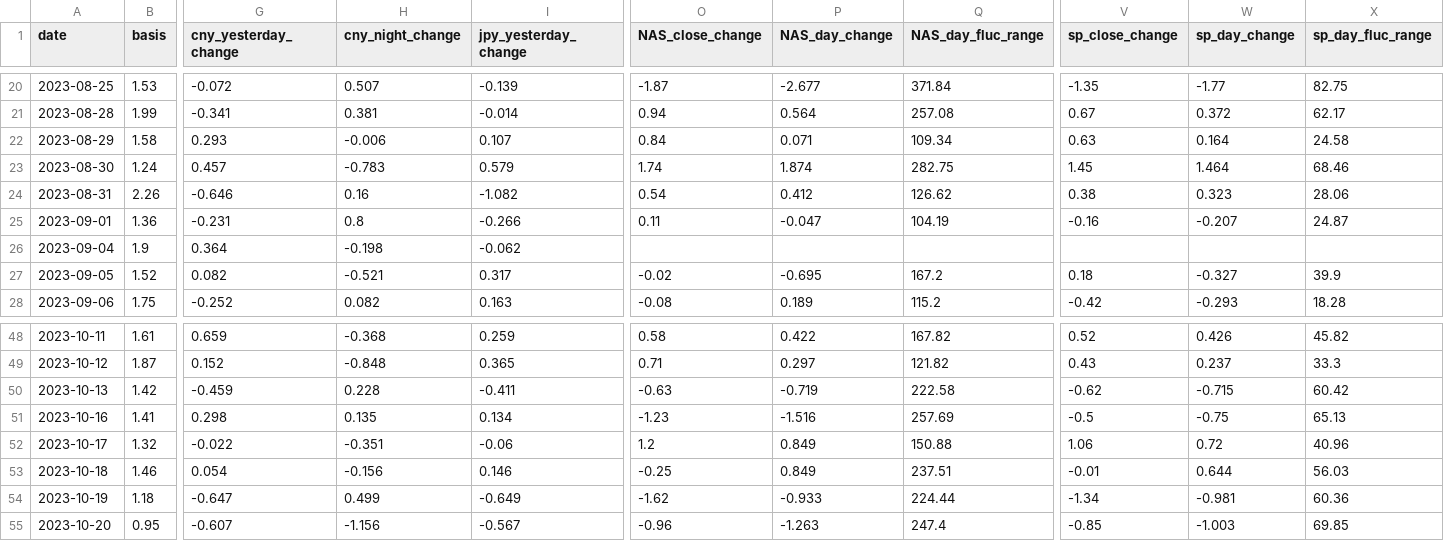
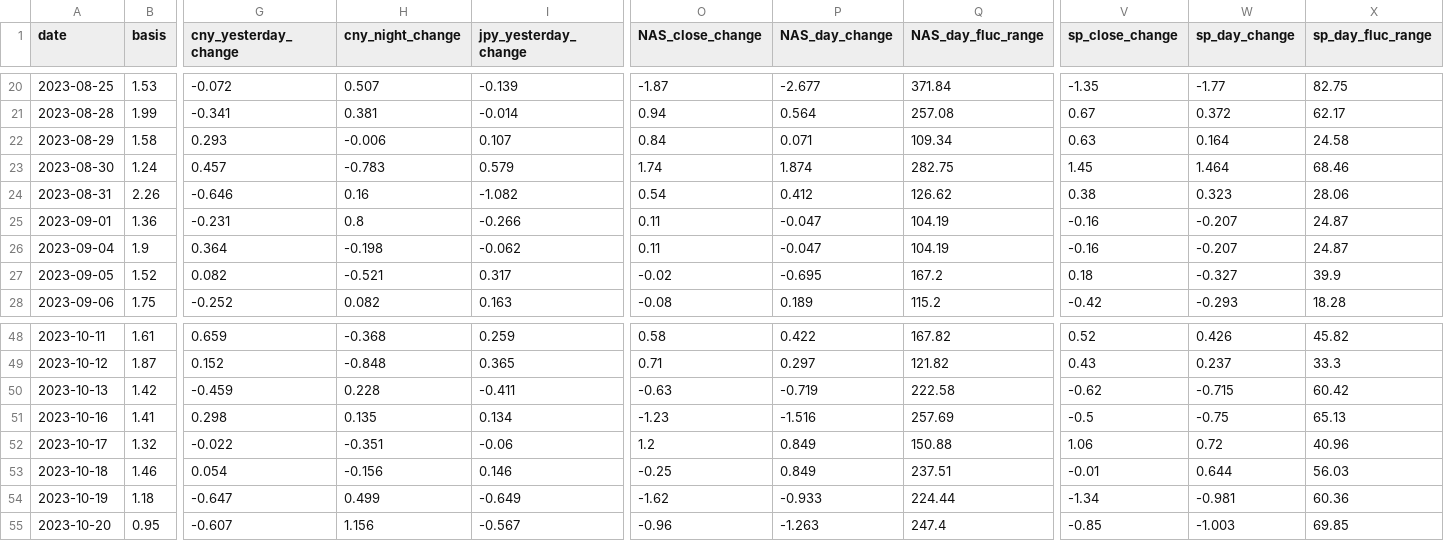
Before and after one commit to 324ysw2/Project1, a CSV file: dataset/clean_feature/feature.csv, drawn as a sheet; only a part is shown, gaps mark what is left out; the diff names each change by its address in the sheet, - before the commit and + after, or states it on an @@ line.

```diff
--- a/dataset/clean_feature/feature.csv
+++ b/dataset/clean_feature/feature.csv
-O26 (NAS_close_change): (empty)
+O26 (NAS_close_change): 0.11
-P26 (NAS_day_change): (empty)
+P26 (NAS_day_change): -0.047
-Q26 (NAS_day_fluc_range): (empty)
+Q26 (NAS_day_fluc_range): 104.19
-V26 (sp_close_change): (empty)
+V26 (sp_close_change): -0.16
-W26 (sp_day_change): (empty)
+W26 (sp_day_change): -0.207
-X26 (sp_day_fluc_range): (empty)
+X26 (sp_day_fluc_range): 24.87
-H55 (cny_night_change): -1.156
+H55 (cny_night_change): 1.156
```
Also changed, not shown: 6 other files.
